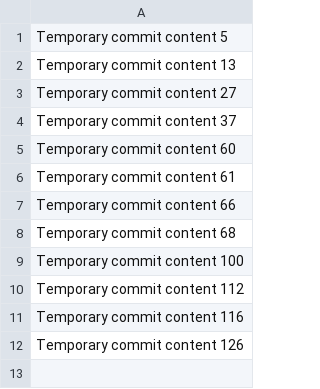
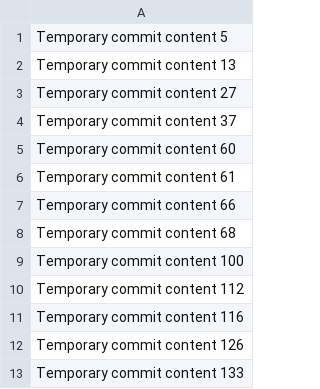
Before and after one commit to teamschwarzeraffe/cloud-762-g, a CSV file: data.csv, drawn as a sheet.

```diff
--- a/data.csv
+++ b/data.csv
@@ -12 +12,2 @@ Temporary commit content 116
 Temporary commit content 126
+Temporary commit content 133
```
